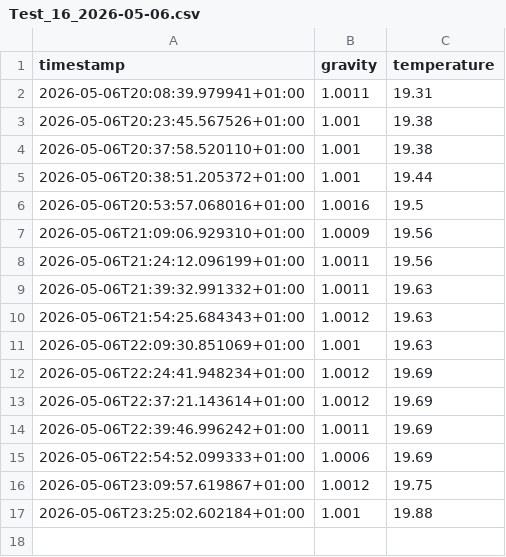
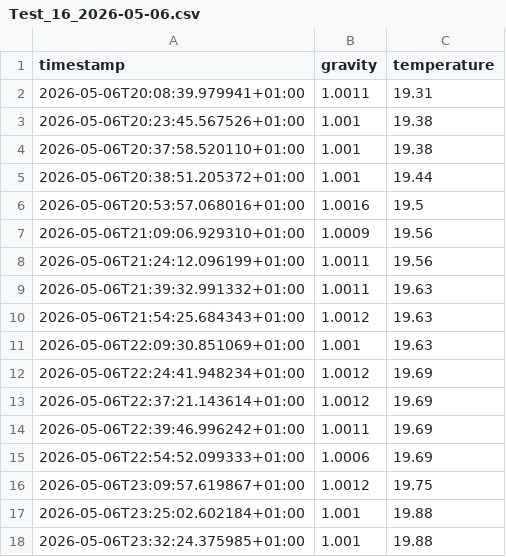
Before and after one commit to DaveFL22/rapt-pill-dashboard, a CSV file: Recipe_Brew_Logs/Test_16_2026-05-06.csv, drawn as a sheet; the diff names each change by its address in the sheet, - before the commit and + after, or states it on an @@ line.

Commit message:
Auto-upload fermentation log Test_16_2026-05-06.csv

```diff
--- a/Recipe_Brew_Logs/Test_16_2026-05-06.csv
+++ b/Recipe_Brew_Logs/Test_16_2026-05-06.csv
+row 18: 2026-05-06T23:32:24.375985+01:00 | 1.001 | 19.88
```
